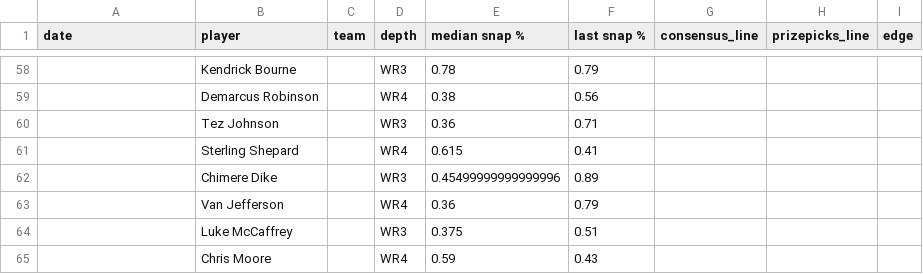
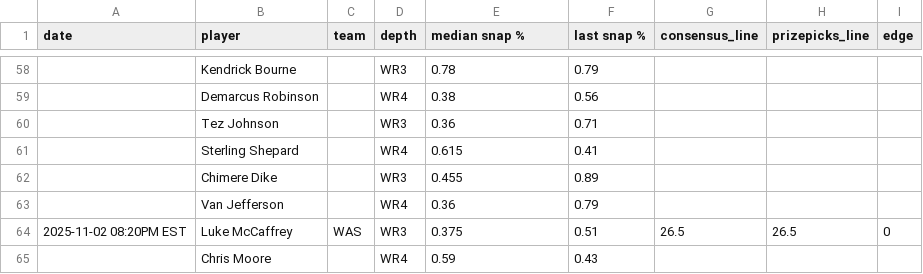
Before and after one commit to oddsjuice/nfl-deep-receivers, a CSV file: deep_nfl_receivers.csv, drawn as a sheet; only a part is shown, gaps mark what is left out; the diff covers the shown part only.

```diff
--- a/deep_nfl_receivers.csv
+++ b/deep_nfl_receivers.csv
@@ -61,5 +61,5 @@ date,player,team,depth,median snap %,last snap %,consensus_line,prizepicks_line,
 ,Sterling Shepard,,WR4,0.615,0.41,,,
-,Chimere Dike,,WR3,0.45499999999999996,0.89,,,
+,Chimere Dike,,WR3,0.455,0.89,,,
 ,Van Jefferson,,WR4,0.36,0.79,,,
-,Luke McCaffrey,,WR3,0.375,0.51,,,
+2025-11-02 08:20PM EST,Luke McCaffrey,WAS,WR3,0.375,0.51,26.5,26.5,0
 ,Chris Moore,,WR4,0.59,0.43,,,
```
Also changed, not shown: 1 added row, 1 removed row and 49 edited cells elsewhere in this file.
